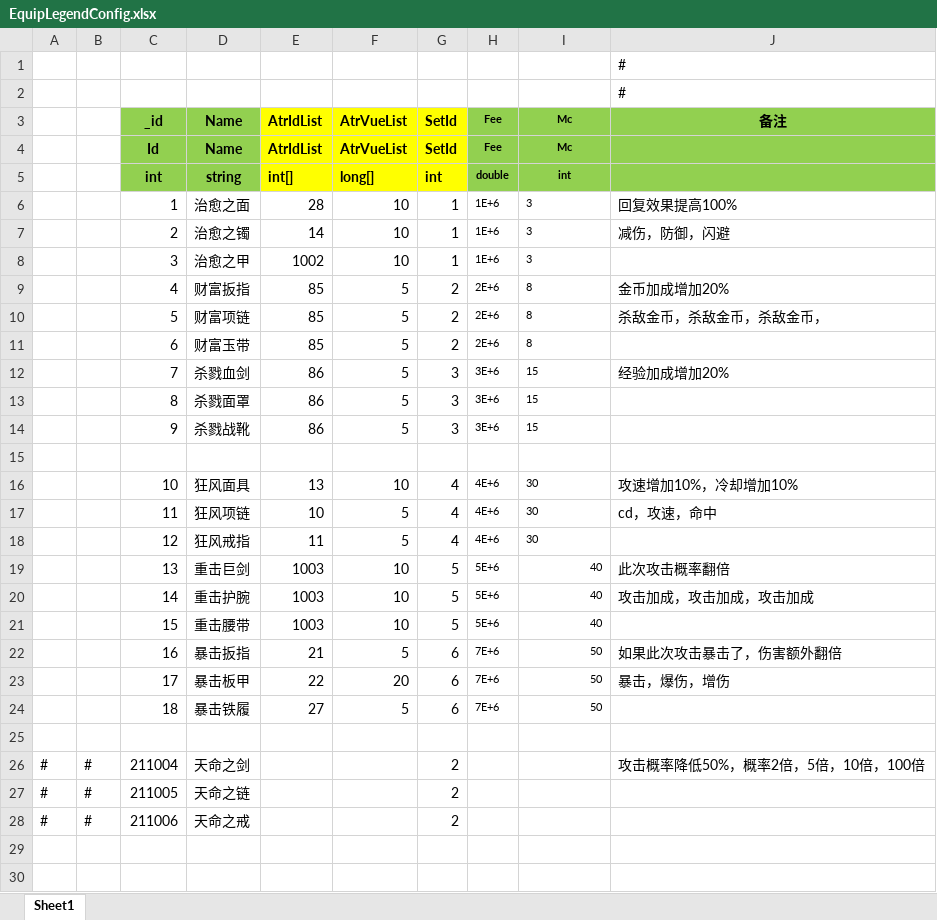
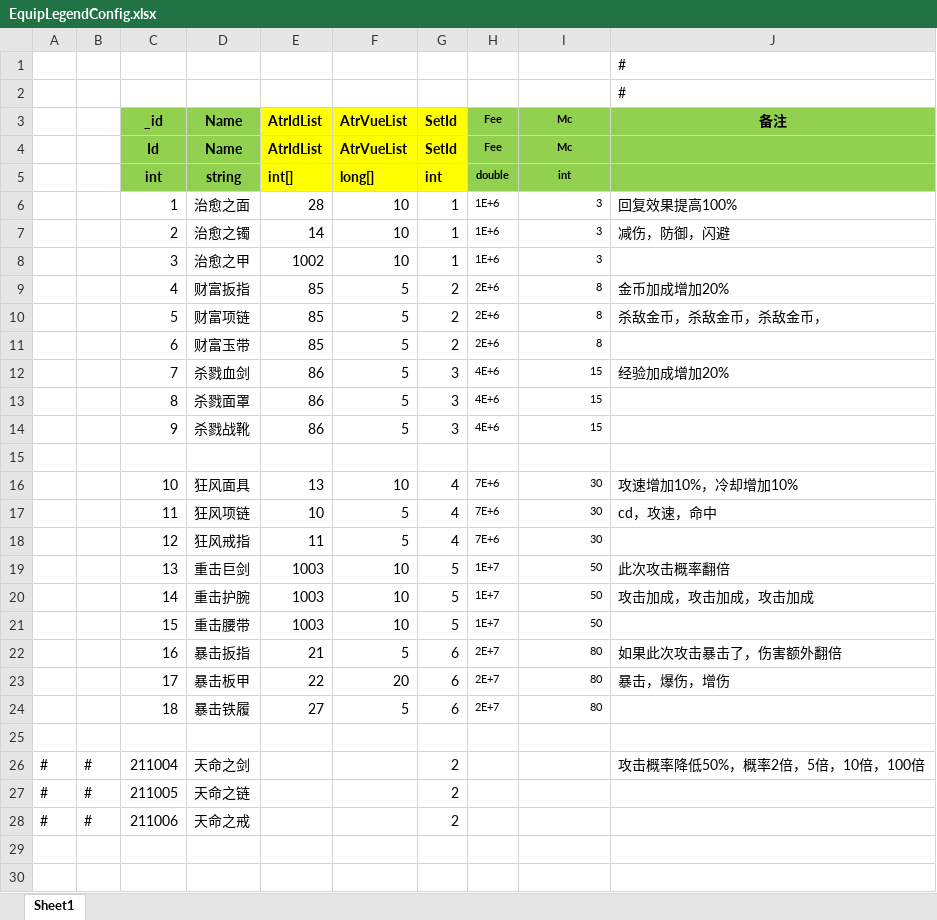
Before and after one commit to wokanjianyang/legend2, an Excel workbook: Excel/EquipLegendConfig.xlsx, sheet Sheet1, drawn as a sheet; only a part is shown; values as stored, in another font and other column widths than the file's, no borders; the diff names each change by its address in the sheet, - before the commit and + after, or states it on an @@ line.

```diff
--- a/Excel/EquipLegendConfig.xlsx (sheet Sheet1)
+++ b/Excel/EquipLegendConfig.xlsx (sheet Sheet1)
-I6:I14 alignment: left
+I6:I14 alignment: right
-H12:H14 (Fee): 3E+6
+H12:H14 (Fee): 4E+6
-H16:H18 (Fee): 4E+6
+H16:H18 (Fee): 7E+6
-I16:I18 alignment: left
+I16:I18 alignment: right
-H19:H21 (Fee): 5E+6
+H19:H21 (Fee): 1E+7
-I19:I21 (Mc): 40
+I19:I21 (Mc): 50
-H22:H24 (Fee): 7E+6
+H22:H24 (Fee): 2E+7
-I22:I24 (Mc): 50
+I22:I24 (Mc): 80
```
Also changed, not shown: 2 other files.
